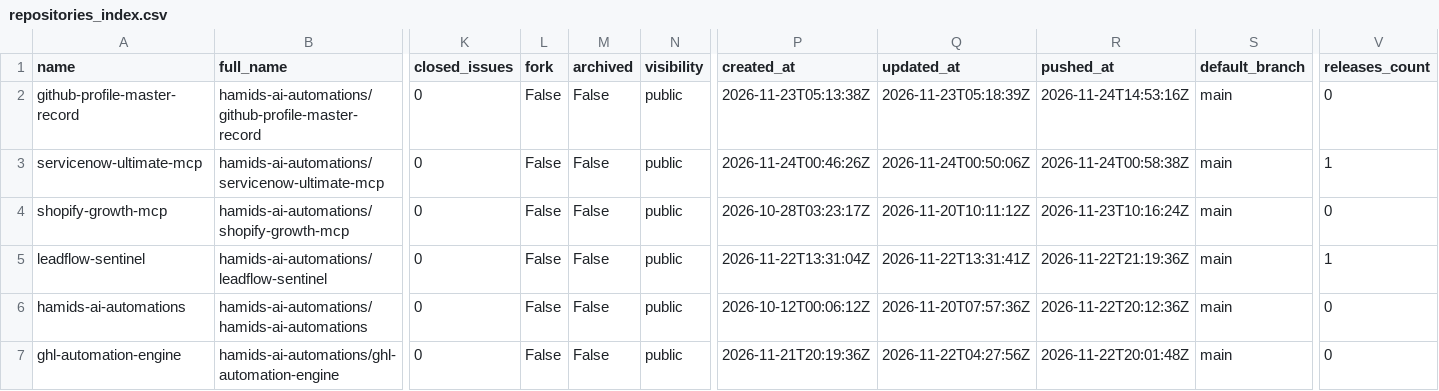
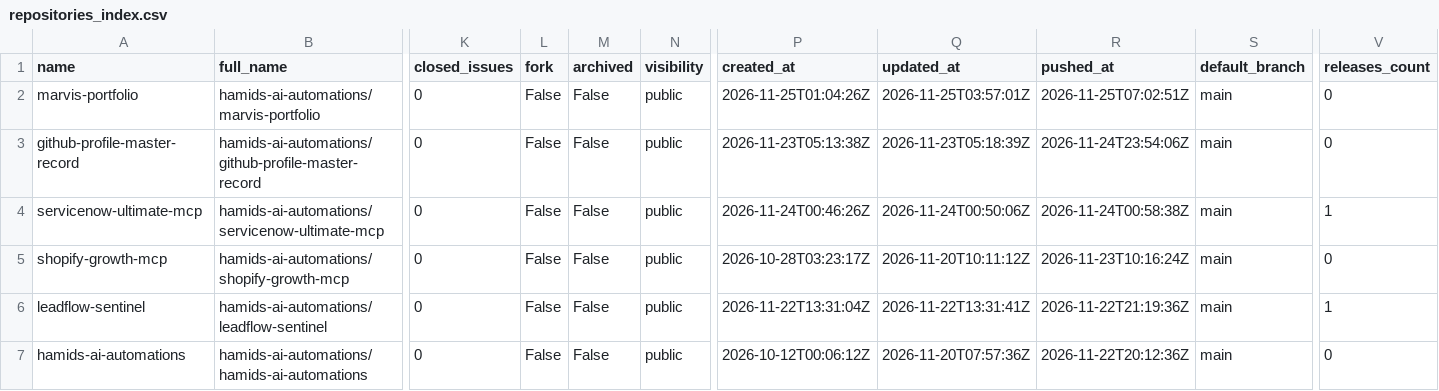
Before and after one commit to hamids-ai-automations/github-profile-master-record, a CSV file: repositories/repositories_index.csv, drawn as a sheet; only a part is shown, gaps mark what is left out; the shorter side is filled out with more unchanged rows; addresses are those after the commit; rows hold the shown columns only; the diff names each change by its address in the sheet, - before the commit and + after, or states it on an @@ line.

```diff
--- a/repositories/repositories_index.csv
+++ b/repositories/repositories_index.csv
+row 2: marvis-portfolio | hamids-ai-automations/marvis-portfolio | 0 | False | False | public | 2026-11-25T01:04:26Z | 2026-11-25T03:57:01Z | 2026-11-25T07:02:51Z | main | 0
-R3 (pushed_at): 2026-11-24T14:53:16Z
+R3 (pushed_at): 2026-11-24T23:54:06Z
```
Also changed, not shown: MASTER_DATABASE.csv, 35 other files.
